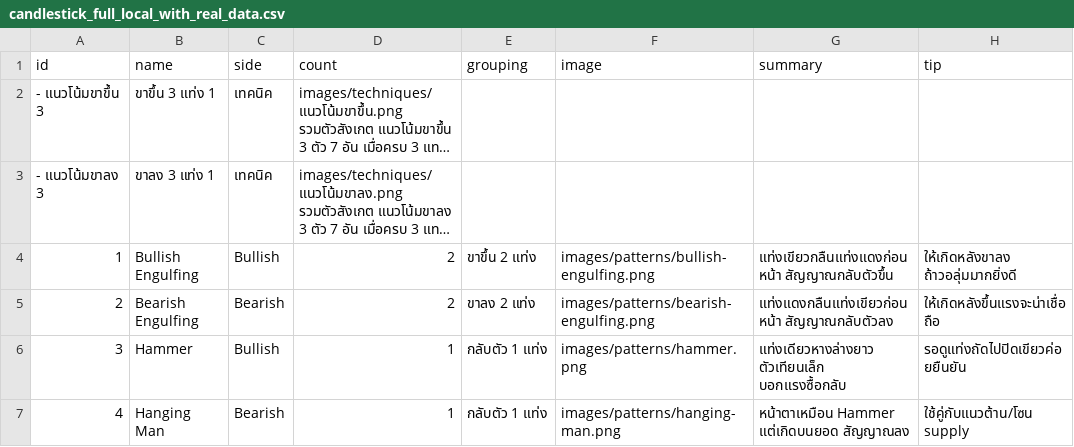
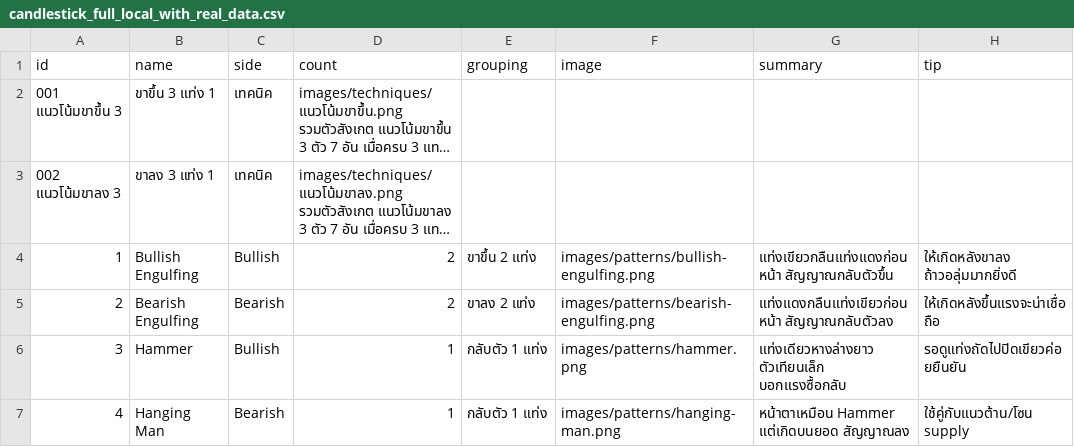
Before and after one commit to tontakankeawpang321-glitch/krsitsdeeka, a CSV file: candlestick_full_local_with_real_data.csv, drawn as a sheet; only a part is shown; long unchanged cells end in …; the diff names each change by its address in the sheet, - before the commit and + after, or states it on an @@ line.

Commit message:
Update candlestick_full_local_with_real_data.csv

```diff
--- a/candlestick_full_local_with_real_data.csv
+++ b/candlestick_full_local_with_real_data.csv
-A2 (id): - แนวโน้มขาขึ้น 3
+A2 (id): 001 แนวโน้มขาขึ้น 3
-A3 (id): - แนวโน้มขาลง 3
+A3 (id): 002 แนวโน้มขาลง 3
```
